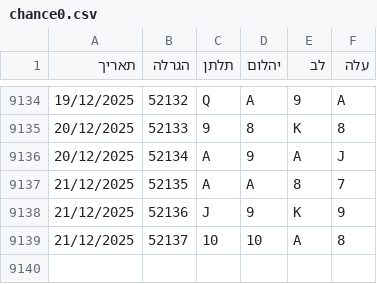
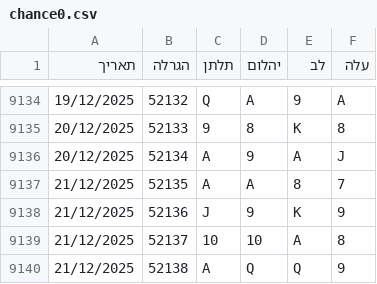
Before and after one commit to laly100/chance-feed, a CSV file: chance0.csv, drawn as a sheet; only a part is shown, gaps mark what is left out; the diff names each change by its address in the sheet, - before the commit and + after, or states it on an @@ line.

```diff
--- a/chance0.csv
+++ b/chance0.csv
+row 9140: 21/12/2025 | 52138 | A | Q | Q | 9
```
Also changed, not shown: mini/latest_1000.csv, mini/latest_2000.csv, 2 other files.
